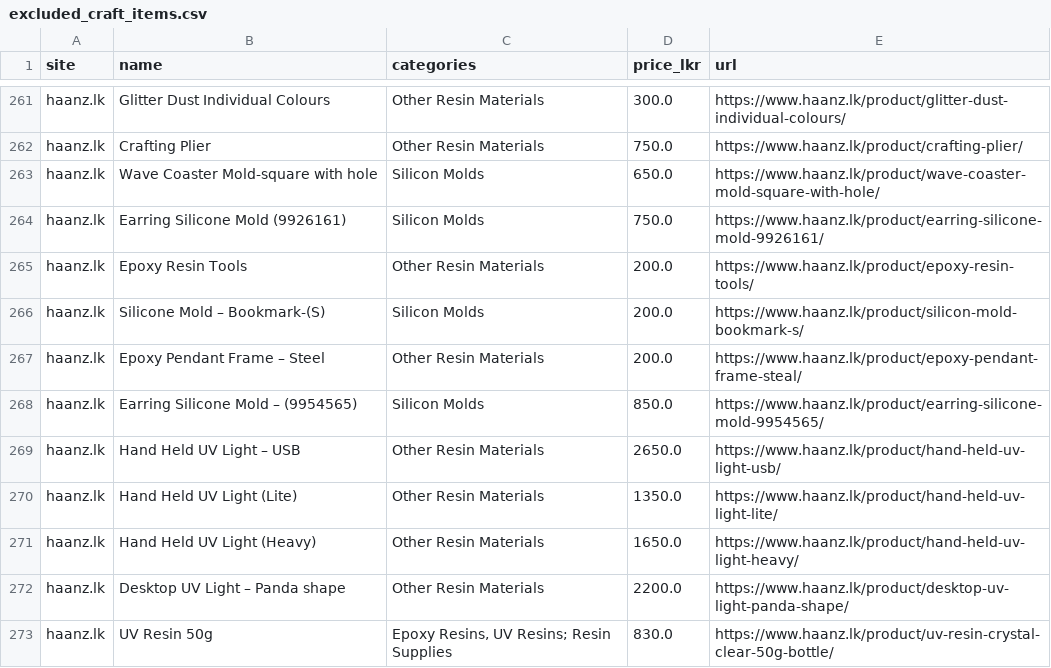
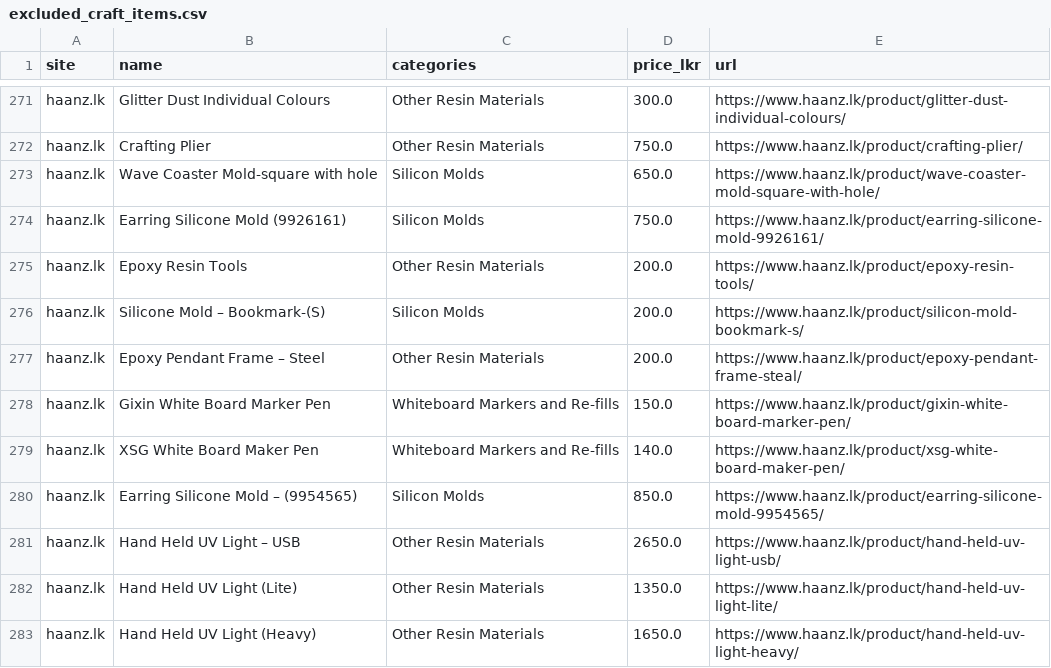
Before and after one commit to NisharaJay/art-supply-price-lk, a CSV file: data/processed/excluded_craft_items.csv, drawn as a sheet; only a part is shown, gaps mark what is left out; the shorter side is filled out with more unchanged rows; the diff covers the shown part only.

```diff
--- a/data/processed/excluded_craft_items.csv
+++ b/data/processed/excluded_craft_items.csv
@@ -267,2 +277,4 @@ haanz.lk,Silicone Mold – Bookmark-(S),Silicon Molds,200.0,https://www.haanz.lk
 haanz.lk,Epoxy Pendant Frame – Steel,Other Resin Materials,200.0,https://www.haanz.lk/product/epoxy-pendant-frame-steal/
+haanz.lk,Gixin White Board Marker Pen,Whiteboard Markers and Re-fills,150.0,https://www.haanz.lk/product/gixin-white-board-marker-pen/
+haanz.lk,XSG White Board Maker Pen,Whiteboard Markers and Re-fills,140.0,https://www.haanz.lk/product/xsg-white-board-maker-pen/
 haanz.lk,Earring Silicone Mold – (9954565),Silicon Molds,850.0,https://www.haanz.lk/product/earring-silicone-mold-9954565/
```
Also changed, not shown: 36 added rows elsewhere in this file, 16 other files.
